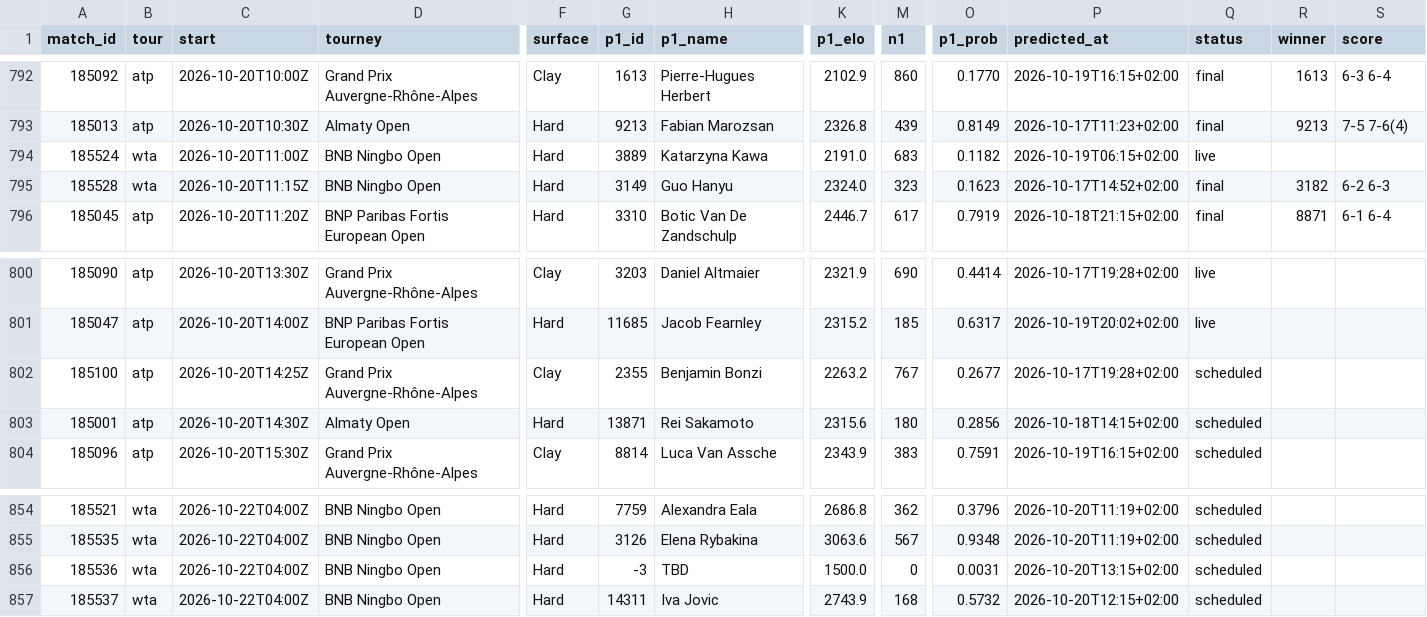
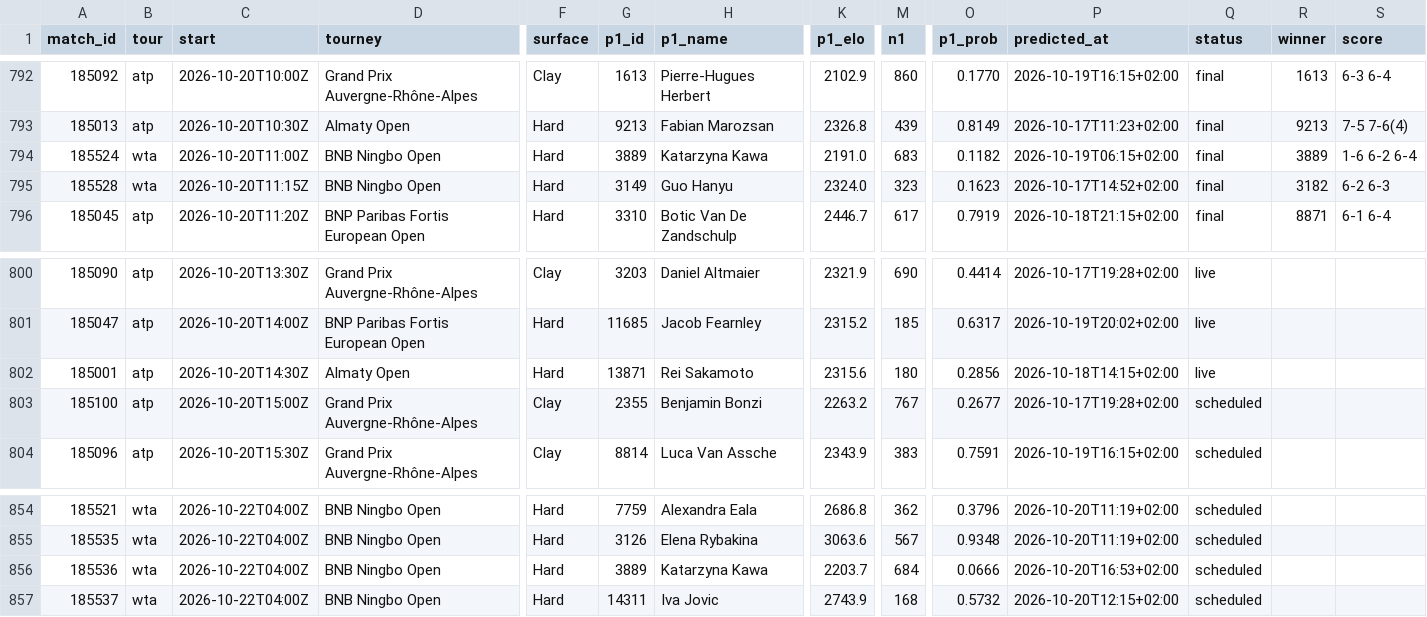
Before and after one commit to Hrivasek/tenis-predikce, a CSV file: data/predictions.csv, drawn as a sheet; only a part is shown, gaps mark what is left out; removed rows and columns are numbered as before the commit, all else as after; rows hold the shown columns only; the diff names each change by its address in the sheet, - before the commit and + after, or states it on an @@ line.

```diff
--- a/data/predictions.csv
+++ b/data/predictions.csv
-Q794 (status): live
+Q794 (status): final
-R794 (winner): (empty)
+R794 (winner): 3889
-S794 (score): (empty)
+S794 (score): 1-6 6-2 6-4
+row 802: 185001 | atp | 2026-10-20T14:30Z | Almaty Open | Hard | 13871 | Rei Sakamoto | 2315.6 | 180 | 0.2856 | 2026-10-18T14:15+02:00 | live
-C803 (start): 2026-10-20T14:25Z
+C803 (start): 2026-10-20T15:00Z
-row 803: 185001 | atp | 2026-10-20T14:30Z | Almaty Open | Hard | 13871 | Rei Sakamoto | 2315.6 | 180 | 0.2856 | 2026-10-18T14:15+02:00 | scheduled
-G856 (p1_id): -3
+G856 (p1_id): 3889
-H856 (p1_name): TBD
+H856 (p1_name): Katarzyna Kawa
-K856 (p1_elo): 1500.0
+K856 (p1_elo): 2203.7
-M856 (n1): 0
+M856 (n1): 684
-O856 (p1_prob): 0.0031
+O856 (p1_prob): 0.0666
-P856 (predicted_at): 2026-10-20T13:15+02:00
+P856 (predicted_at): 2026-10-20T16:53+02:00
```
Also changed, not shown: data/espn_wta.csv, 1 other file.
